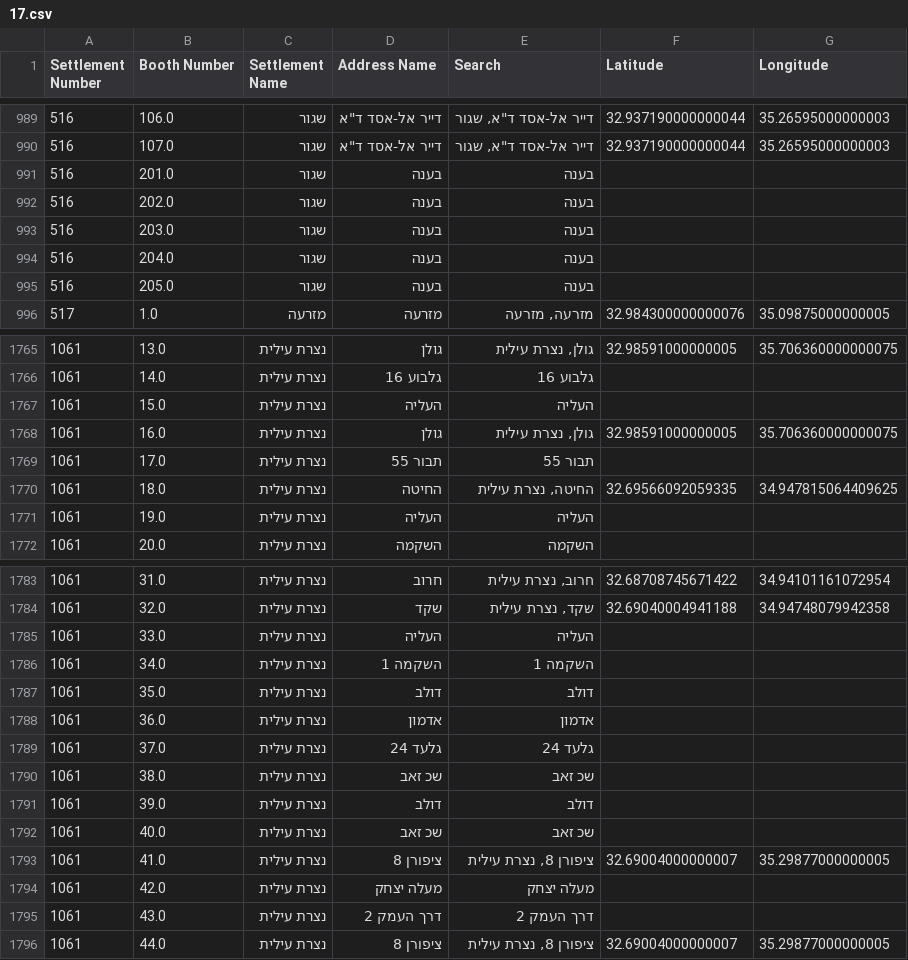
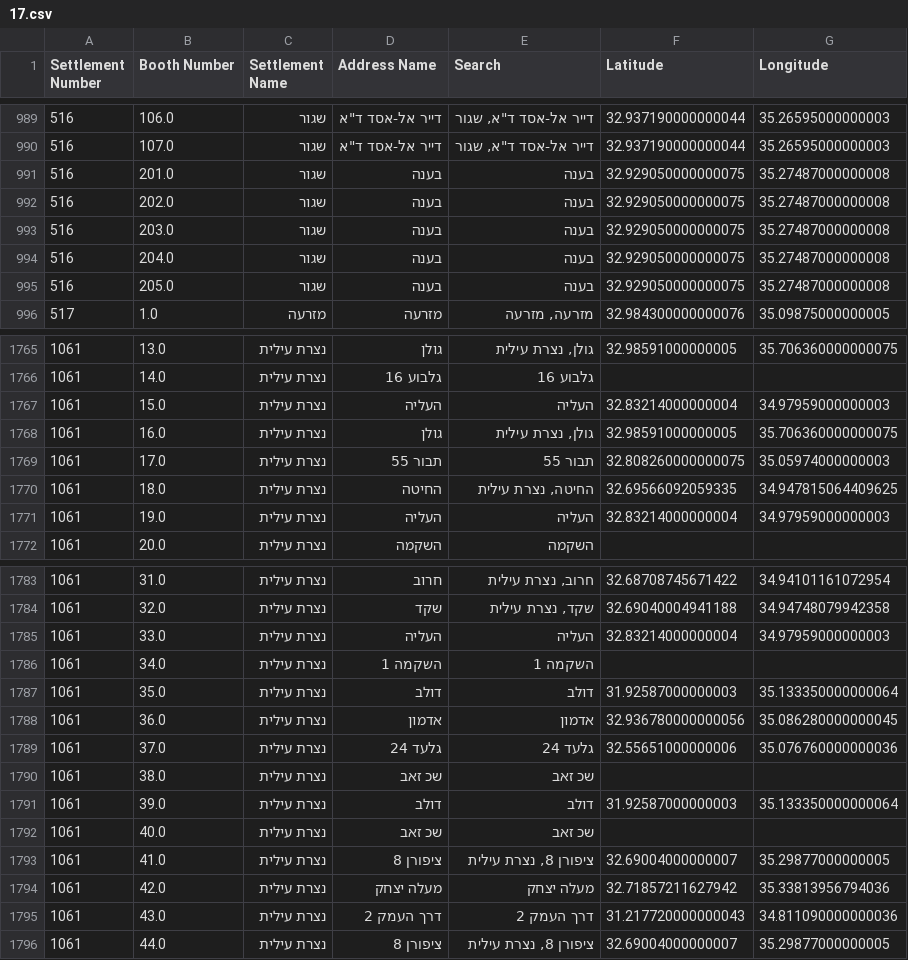
Before and after one commit to JacobWeinbren/Israel-Data, a CSV file: output/locations/17.csv, drawn as a sheet; only a part is shown, gaps mark what is left out; the diff covers the shown part only.

```diff
--- a/output/locations/17.csv
+++ b/output/locations/17.csv
@@ -990,7 +990,7 @@ Settlement Number,Booth Number,Settlement Name,Address Name,Search,Latitude,Long
 516,107.0,שגור,"דייר אל-אסד ד""א","דייר אל-אסד ד""א, שגור",32.937190000000044,35.26595000000003
-516,201.0,שגור,בענה,בענה,,
-516,202.0,שגור,בענה,בענה,,
-516,203.0,שגור,בענה,בענה,,
-516,204.0,שגור,בענה,בענה,,
-516,205.0,שגור,בענה,בענה,,
+516,201.0,שגור,בענה,בענה,32.929050000000075,35.27487000000008
+516,202.0,שגור,בענה,בענה,32.929050000000075,35.27487000000008
+516,203.0,שגור,בענה,בענה,32.929050000000075,35.27487000000008
+516,204.0,שגור,בענה,בענה,32.929050000000075,35.27487000000008
+516,205.0,שגור,בענה,בענה,32.929050000000075,35.27487000000008
 517,1.0,מזרעה,מזרעה,"מזרעה, מזרעה",32.984300000000076,35.09875000000005
@@ -1766,7 +1766,7 @@ Settlement Number,Booth Number,Settlement Name,Address Name,Search,Latitude,Long
 1061,14.0,נצרת עילית,גלבוע 16,גלבוע 16,,
-1061,15.0,נצרת עילית,העליה,העליה,,
+1061,15.0,נצרת עילית,העליה,העליה,32.83214000000004,34.97959000000003
 1061,16.0,נצרת עילית,גולן,"גולן, נצרת עילית",32.98591000000005,35.706360000000075
-1061,17.0,נצרת עילית,תבור 55,תבור 55,,
+1061,17.0,נצרת עילית,תבור 55,תבור 55,32.808260000000075,35.05974000000003
 1061,18.0,נצרת עילית,החיטה,"החיטה, נצרת עילית",32.69566092059335,34.947815064409625
-1061,19.0,נצרת עילית,העליה,העליה,,
+1061,19.0,נצרת עילית,העליה,העליה,32.83214000000004,34.97959000000003
 1061,20.0,נצרת עילית,השקמה,השקמה,,
@@ -1784,13 +1784,13 @@ Settlement Number,Booth Number,Settlement Name,Address Name,Search,Latitude,Long
 1061,32.0,נצרת עילית,שקד,"שקד, נצרת עילית",32.69040004941188,34.94748079942358
-1061,33.0,נצרת עילית,העליה,העליה,,
+1061,33.0,נצרת עילית,העליה,העליה,32.83214000000004,34.97959000000003
 1061,34.0,נצרת עילית,השקמה 1,השקמה 1,,
-1061,35.0,נצרת עילית,דולב,דולב,,
-1061,36.0,נצרת עילית,אדמון,אדמון,,
-1061,37.0,נצרת עילית,גלעד 24,גלעד 24,,
+1061,35.0,נצרת עילית,דולב,דולב,31.92587000000003,35.133350000000064
+1061,36.0,נצרת עילית,אדמון,אדמון,32.936780000000056,35.086280000000045
+1061,37.0,נצרת עילית,גלעד 24,גלעד 24,32.55651000000006,35.076760000000036
 1061,38.0,נצרת עילית,שכ זאב,שכ זאב,,
-1061,39.0,נצרת עילית,דולב,דולב,,
+1061,39.0,נצרת עילית,דולב,דולב,31.92587000000003,35.133350000000064
 1061,40.0,נצרת עילית,שכ זאב,שכ זאב,,
 1061,41.0,נצרת עילית,ציפורן 8,"ציפורן 8, נצרת עילית",32.69004000000007,35.29877000000005
-1061,42.0,נצרת עילית,מעלה יצחק,מעלה יצחק,,
-1061,43.0,נצרת עילית,דרך העמק 2,דרך העמק 2,,
+1061,42.0,נצרת עילית,מעלה יצחק,מעלה יצחק,32.71857211627942,35.33813956794036
+1061,43.0,נצרת עילית,דרך העמק 2,דרך העמק 2,31.217720000000043,34.811090000000036
 1061,44.0,נצרת עילית,ציפורן 8,"ציפורן 8, נצרת עילית",32.69004000000007,35.29877000000005
```
Also changed, not shown: 32 edited cells elsewhere in this file, output/locations/14.csv, 26 other files.
